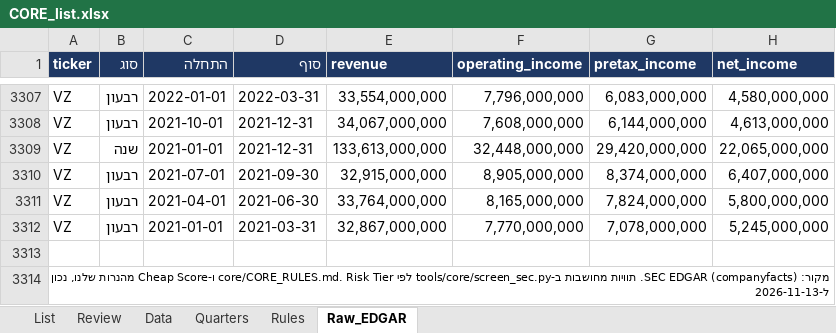
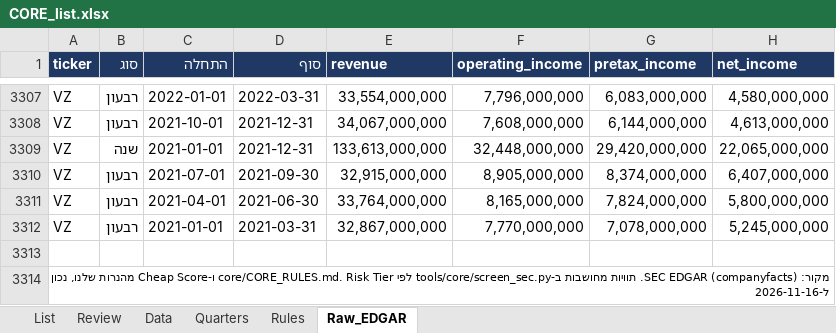
Before and after one commit to Liornim/spmo-market-bridge, an Excel workbook: core/CORE_list.xlsx, sheet Raw_EDGAR, drawn as a sheet; only a part is shown, gaps mark what is left out; values as stored, in another font and other column widths than the file's, no borders; the diff names each change by its address in the sheet, - before the commit and + after, or states it on an @@ line.

```diff
--- a/core/CORE_list.xlsx (sheet Raw_EDGAR)
+++ b/core/CORE_list.xlsx (sheet Raw_EDGAR)
-A3314 (ticker): …שלנו, נכון ל-2026-11-13
+A3314 (ticker): …שלנו, נכון ל-2026-11-16
```
Also changed, not shown: sheet List, sheet Review, sheet Data, 7 other files.
